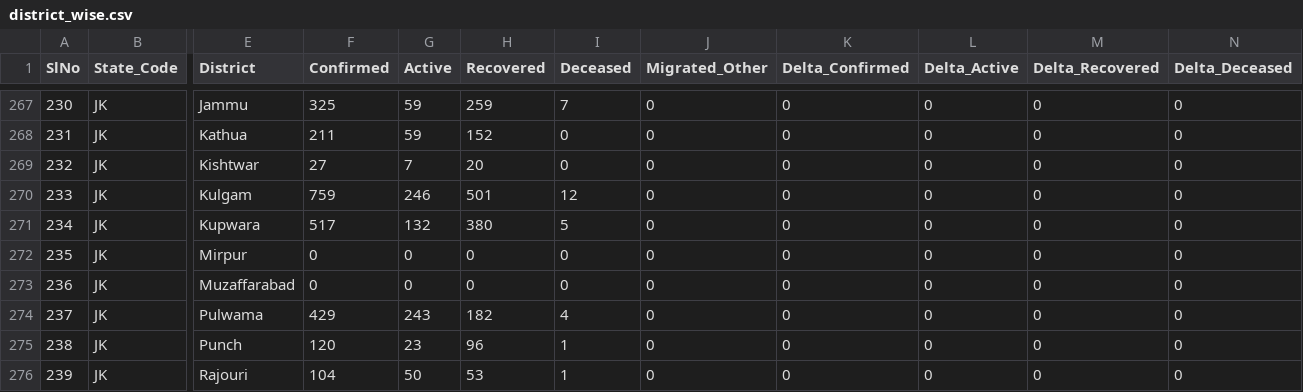
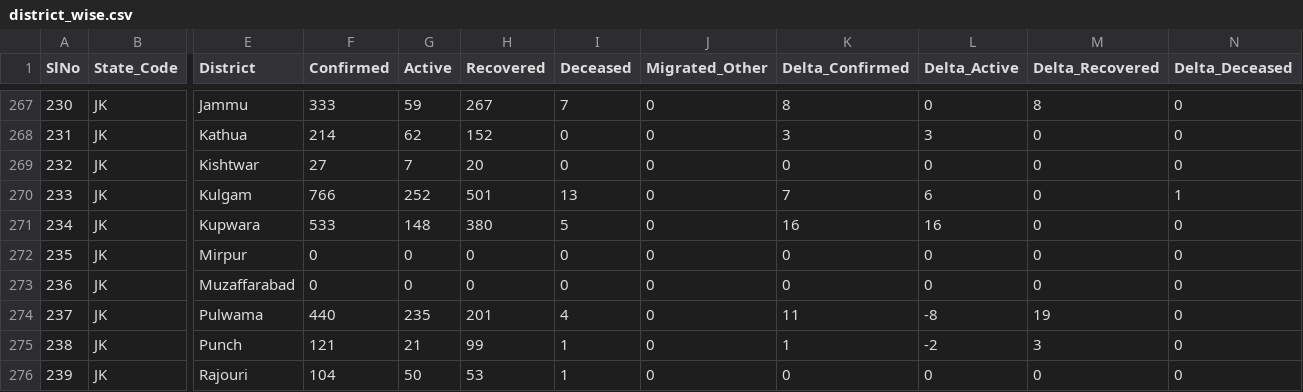
Before and after one commit to mohan083/api, a CSV file: csv/2020-06-28/district_wise.csv, drawn as a sheet; only a part is shown, gaps mark what is left out; the diff covers the shown part only; the diff names each change by its address in the sheet, - before the commit and + after, or states it on an @@ line.

```diff
--- a/csv/2020-06-28/district_wise.csv
+++ b/csv/2020-06-28/district_wise.csv
-F267 (Confirmed): 325
+F267 (Confirmed): 333
-H267 (Recovered): 259
+H267 (Recovered): 267
-K267 (Delta_Confirmed): 0
+K267 (Delta_Confirmed): 8
-M267 (Delta_Recovered): 0
+M267 (Delta_Recovered): 8
-F268 (Confirmed): 211
+F268 (Confirmed): 214
-G268 (Active): 59
+G268 (Active): 62
-K268 (Delta_Confirmed): 0
+K268 (Delta_Confirmed): 3
-L268 (Delta_Active): 0
+L268 (Delta_Active): 3
-F270 (Confirmed): 759
+F270 (Confirmed): 766
-G270 (Active): 246
+G270 (Active): 252
-I270 (Deceased): 12
+I270 (Deceased): 13
-K270 (Delta_Confirmed): 0
+K270 (Delta_Confirmed): 7
-L270 (Delta_Active): 0
+L270 (Delta_Active): 6
-N270 (Delta_Deceased): 0
+N270 (Delta_Deceased): 1
-F271 (Confirmed): 517
+F271 (Confirmed): 533
-G271 (Active): 132
+G271 (Active): 148
-K271 (Delta_Confirmed): 0
+K271 (Delta_Confirmed): 16
-L271 (Delta_Active): 0
+L271 (Delta_Active): 16
-F274 (Confirmed): 429
+F274 (Confirmed): 440
-G274 (Active): 243
+G274 (Active): 235
-H274 (Recovered): 182
+H274 (Recovered): 201
-K274 (Delta_Confirmed): 0
+K274 (Delta_Confirmed): 11
-L274 (Delta_Active): 0
+L274 (Delta_Active): -8
-M274 (Delta_Recovered): 0
+M274 (Delta_Recovered): 19
-F275 (Confirmed): 120
+F275 (Confirmed): 121
-G275 (Active): 23
+G275 (Active): 21
-H275 (Recovered): 96
+H275 (Recovered): 99
-K275 (Delta_Confirmed): 0
+K275 (Delta_Confirmed): 1
-L275 (Delta_Active): 0
+L275 (Delta_Active): -2
-M275 (Delta_Recovered): 0
+M275 (Delta_Recovered): 3
```
Also changed, not shown: 58 edited cells elsewhere in this file, csv/2020-06-28/state_wise.csv, csv/2020-06-28/statewise_tested_numbers_data.csv, 21 other files.
